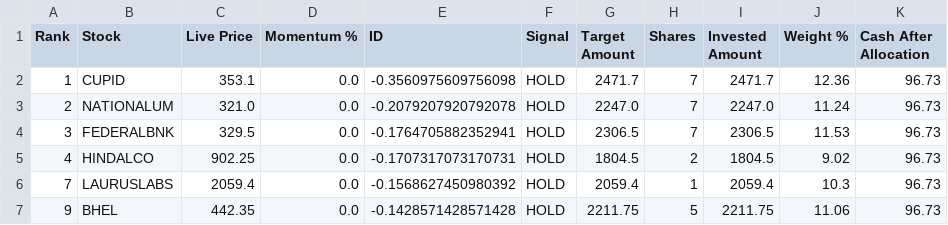
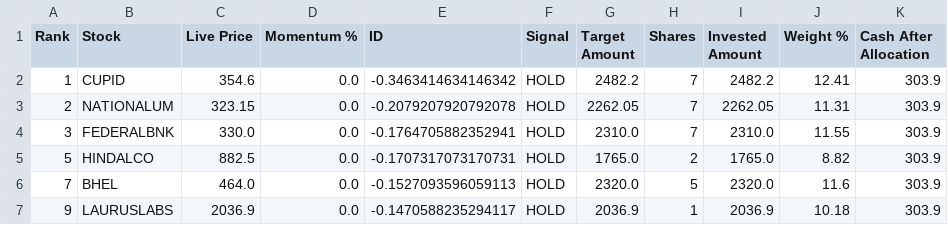
Before and after one commit to balasankar041-lang/moment, a CSV file: capital_auto_allocation.csv, drawn as a sheet; only a part is shown; the diff covers the shown part only.

```diff
--- a/capital_auto_allocation.csv
+++ b/capital_auto_allocation.csv
@@ -1,7 +1,7 @@
 Rank,Stock,Live Price,Momentum %,ID,Signal,Target Amount,Shares,Invested Amount,Weight %,Cash After Allocation
-1,CUPID,353.1,0.0,-0.3560975609756098,HOLD,2471.7,7,2471.7,12.36,96.73
-2,NATIONALUM,321.0,0.0,-0.2079207920792078,HOLD,2247.0,7,2247.0,11.24,96.73
-3,FEDERALBNK,329.5,0.0,-0.1764705882352941,HOLD,2306.5,7,2306.5,11.53,96.73
-4,HINDALCO,902.25,0.0,-0.1707317073170731,HOLD,1804.5,2,1804.5,9.02,96.73
-7,LAURUSLABS,2059.4,0.0,-0.1568627450980392,HOLD,2059.4,1,2059.4,10.3,96.73
-9,BHEL,442.35,0.0,-0.1428571428571428,HOLD,2211.75,5,2211.75,11.06,96.73
+1,CUPID,354.6,0.0,-0.3463414634146342,HOLD,2482.2,7,2482.2,12.41,303.9
+2,NATIONALUM,323.15,0.0,-0.2079207920792078,HOLD,2262.05,7,2262.05,11.31,303.9
+3,FEDERALBNK,330.0,0.0,-0.1764705882352941,HOLD,2310.0,7,2310.0,11.55,303.9
+5,HINDALCO,882.5,0.0,-0.1707317073170731,HOLD,1765.0,2,1765.0,8.82,303.9
+7,BHEL,464.0,0.0,-0.1527093596059113,HOLD,2320.0,5,2320.0,11.6,303.9
+9,LAURUSLABS,2036.9,0.0,-0.1470588235294117,HOLD,2036.9,1,2036.9,10.18,303.9
```
Also changed, not shown: 2 added rows, 2 removed rows and 14 edited cells elsewhere in this file.
